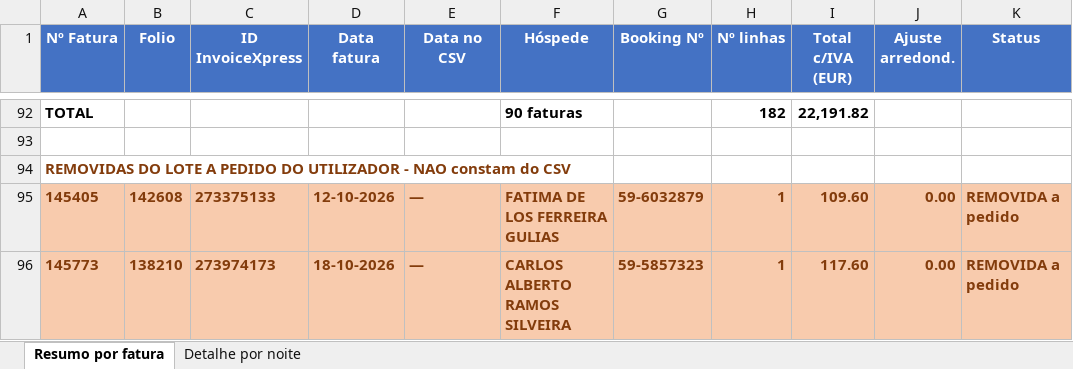
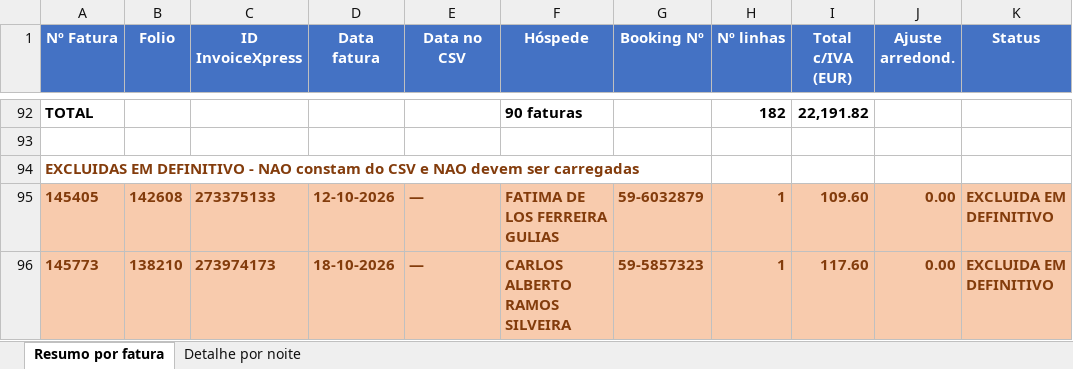
Before and after one commit to ricardomadeira-cmd/Claude1, an Excel workbook: hotelbeds_08-10_04-11_revisao.xlsx, sheet Resumo por fatura, drawn as a sheet; only a part is shown, gaps mark what is left out; values as stored, in another font and other column widths than the file's, no borders; the diff names each change by its address in the sheet, - before the commit and + after, or states it on an @@ line.

```diff
--- a/hotelbeds_08-10_04-11_revisao.xlsx (sheet Resumo por fatura)
+++ b/hotelbeds_08-10_04-11_revisao.xlsx (sheet Resumo por fatura)
-A94 (Nº Fatura): REMOVIDAS DO LOTE A PEDIDO DO UTILIZADOR - NAO constam do CSV
+A94 (Nº Fatura): EXCLUIDAS EM DEFINITIVO - NAO constam do CSV e NAO devem ser carregadas
-K95:K96 (Status): REMOVIDA a pedido
+K95:K96 (Status): EXCLUIDA EM DEFINITIVO
```
Also changed, not shown: 2 other files.
